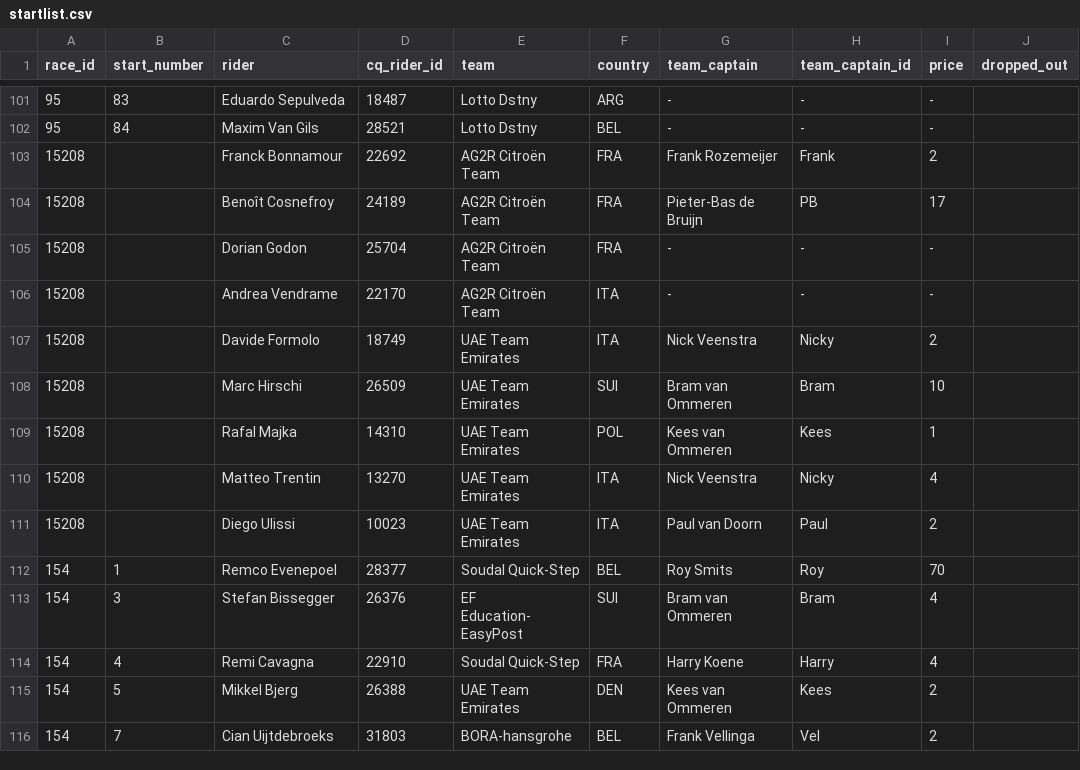
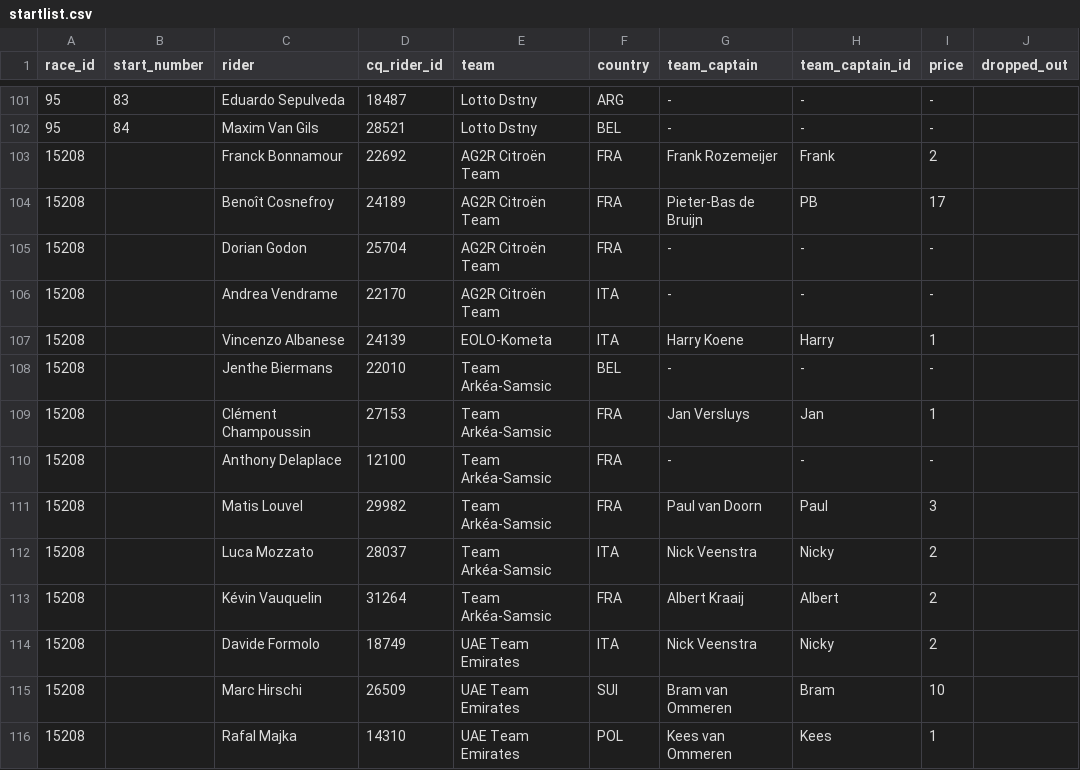
Before and after one commit to wijnandb/wielerspel2023, a CSV file: _data/startlist.csv, drawn as a sheet; only a part is shown, gaps mark what is left out; the shorter side is filled out with more unchanged rows.

Commit message:
New startlist scraped at 2023-10-14T02:10:28

```diff
--- a/_data/startlist.csv
+++ b/_data/startlist.csv
@@ -106,2 +106,9 @@ race_id,start_number,rider,cq_rider_id,team,country,team_captain,team_captain_id
 15208,,Andrea Vendrame,22170,AG2R Citroën Team,ITA,-,-,-,
+15208,,Vincenzo Albanese,24139,EOLO-Kometa,ITA,Harry Koene,Harry,1,
+15208,,Jenthe Biermans,22010,Team Arkéa-Samsic,BEL,-,-,-,
+15208,,Clément Champoussin,27153,Team Arkéa-Samsic,FRA,Jan Versluys,Jan,1,
+15208,,Anthony Delaplace,12100,Team Arkéa-Samsic,FRA,-,-,-,
+15208,,Matis Louvel,29982,Team Arkéa-Samsic,FRA,Paul van Doorn,Paul,3,
+15208,,Luca Mozzato,28037,Team Arkéa-Samsic,ITA,Nick Veenstra,Nicky,2,
+15208,,Kévin Vauquelin,31264,Team Arkéa-Samsic,FRA,Albert Kraaij,Albert,2,
 15208,,Davide Formolo,18749,UAE Team Emirates,ITA,Nick Veenstra,Nicky,2,
```
Also changed, not shown: _data/startlist-filtered.csv.
